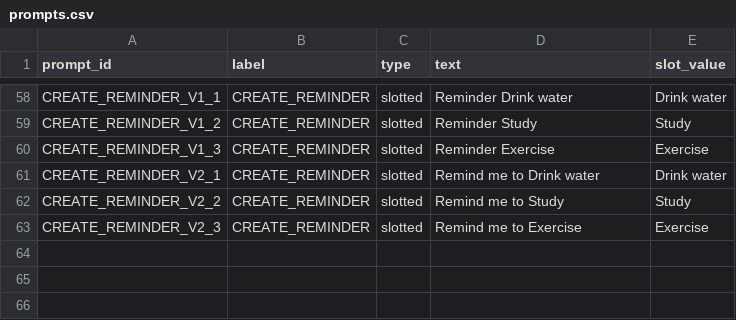
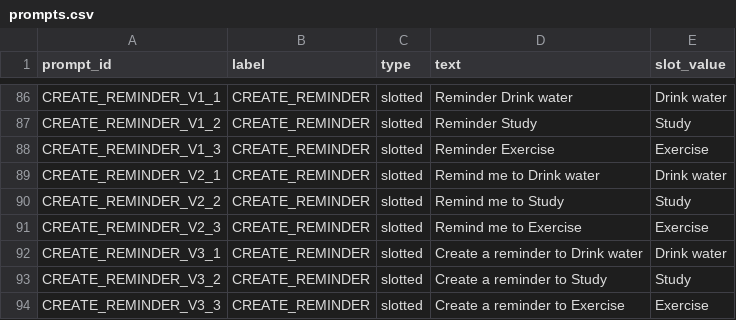
Before and after one commit to ayla011/ai231-me2-voice-data, a CSV file: schema/prompts.csv, drawn as a sheet; only a part is shown, gaps mark what is left out; the diff covers the shown part only.

```diff
--- a/schema/prompts.csv
+++ b/schema/prompts.csv
@@ -63 +91,4 @@ CREATE_REMINDER_V2_2,CREATE_REMINDER,slotted,Remind me to Study,Study
 CREATE_REMINDER_V2_3,CREATE_REMINDER,slotted,Remind me to Exercise,Exercise
+CREATE_REMINDER_V3_1,CREATE_REMINDER,slotted,Create a reminder to Drink water,Drink water
+CREATE_REMINDER_V3_2,CREATE_REMINDER,slotted,Create a reminder to Study,Study
+CREATE_REMINDER_V3_3,CREATE_REMINDER,slotted,Create a reminder to Exercise,Exercise
```
Also changed, not shown: 28 added rows elsewhere in this file, 2 other files.
